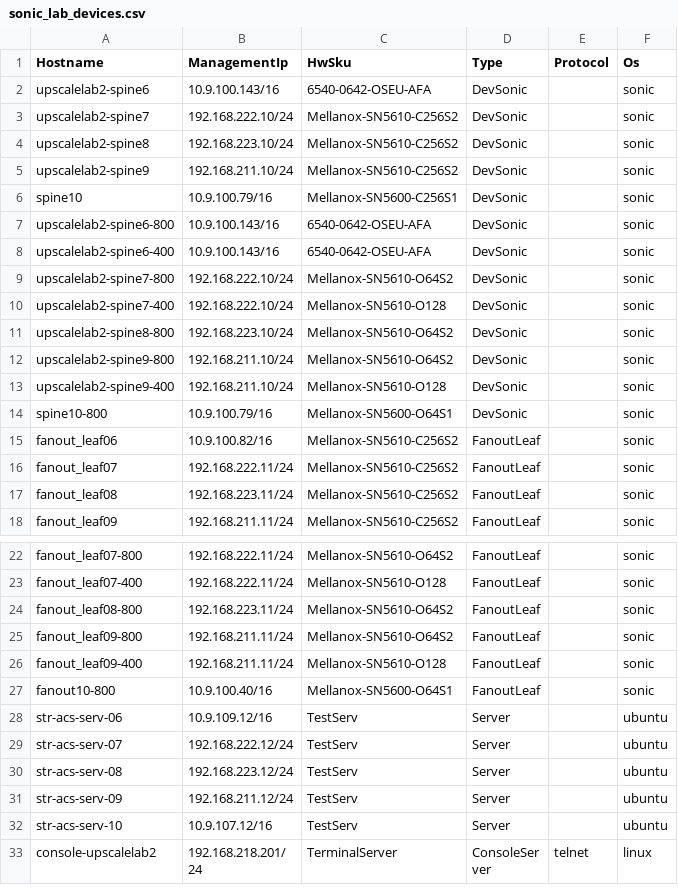
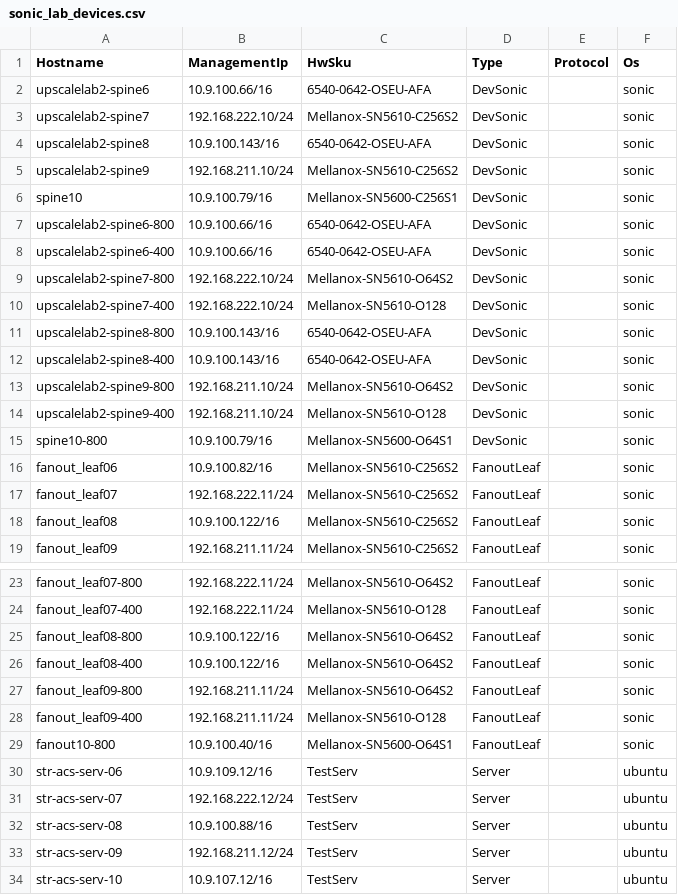
Before and after one commit to mkim-upscaleai/mkim-upscaleai, a CSV file: ansible/files/sonic_lab_devices.csv, drawn as a sheet; only a part is shown, gaps mark what is left out; the shorter side is filled out with more unchanged rows.

```diff
--- a/ansible/files/sonic_lab_devices.csv
+++ b/ansible/files/sonic_lab_devices.csv
@@ -1,12 +1,13 @@
 Hostname,ManagementIp,HwSku,Type,Protocol,Os
-upscalelab2-spine6,10.9.100.143/16,6540-0642-OSEU-AFA,DevSonic,,sonic
+upscalelab2-spine6,10.9.100.66/16,6540-0642-OSEU-AFA,DevSonic,,sonic
 upscalelab2-spine7,192.168.222.10/24,Mellanox-SN5610-C256S2,DevSonic,,sonic
-upscalelab2-spine8,192.168.223.10/24,Mellanox-SN5610-C256S2,DevSonic,,sonic
+upscalelab2-spine8,10.9.100.143/16,6540-0642-OSEU-AFA,DevSonic,,sonic
 upscalelab2-spine9,192.168.211.10/24,Mellanox-SN5610-C256S2,DevSonic,,sonic
 spine10,10.9.100.79/16,Mellanox-SN5600-C256S1,DevSonic,,sonic
-upscalelab2-spine6-800,10.9.100.143/16,6540-0642-OSEU-AFA,DevSonic,,sonic
-upscalelab2-spine6-400,10.9.100.143/16,6540-0642-OSEU-AFA,DevSonic,,sonic
+upscalelab2-spine6-800,10.9.100.66/16,6540-0642-OSEU-AFA,DevSonic,,sonic
+upscalelab2-spine6-400,10.9.100.66/16,6540-0642-OSEU-AFA,DevSonic,,sonic
 upscalelab2-spine7-800,192.168.222.10/24,Mellanox-SN5610-O64S2,DevSonic,,sonic
 upscalelab2-spine7-400,192.168.222.10/24,Mellanox-SN5610-O128,DevSonic,,sonic
-upscalelab2-spine8-800,192.168.223.10/24,Mellanox-SN5610-O64S2,DevSonic,,sonic
+upscalelab2-spine8-800,10.9.100.143/16,6540-0642-OSEU-AFA,DevSonic,,sonic
+upscalelab2-spine8-400,10.9.100.143/16,6540-0642-OSEU-AFA,DevSonic,,sonic
 upscalelab2-spine9-800,192.168.211.10/24,Mellanox-SN5610-O64S2,DevSonic,,sonic
@@ -16,3 +17,3 @@ fanout_leaf06,10.9.100.82/16,Mellanox-SN5610-C256S2,FanoutLeaf,,sonic
 fanout_leaf07,192.168.222.11/24,Mellanox-SN5610-C256S2,FanoutLeaf,,sonic
-fanout_leaf08,192.168.223.11/24,Mellanox-SN5610-C256S2,FanoutLeaf,,sonic
+fanout_leaf08,10.9.100.122/16,Mellanox-SN5610-C256S2,FanoutLeaf,,sonic
 fanout_leaf09,192.168.211.11/24,Mellanox-SN5610-C256S2,FanoutLeaf,,sonic
@@ -23,3 +24,4 @@ fanout_leaf07-800,192.168.222.11/24,Mellanox-SN5610-O64S2,FanoutLeaf,,sonic
 fanout_leaf07-400,192.168.222.11/24,Mellanox-SN5610-O128,FanoutLeaf,,sonic
-fanout_leaf08-800,192.168.223.11/24,Mellanox-SN5610-O64S2,FanoutLeaf,,sonic
+fanout_leaf08-800,10.9.100.122/16,Mellanox-SN5610-O64S2,FanoutLeaf,,sonic
+fanout_leaf08-400,10.9.100.122/16,Mellanox-SN5610-O64S2,FanoutLeaf,,sonic
 fanout_leaf09-800,192.168.211.11/24,Mellanox-SN5610-O64S2,FanoutLeaf,,sonic
@@ -29,3 +31,3 @@ str-acs-serv-06,10.9.109.12/16,TestServ,Server,,ubuntu
 str-acs-serv-07,192.168.222.12/24,TestServ,Server,,ubuntu
-str-acs-serv-08,192.168.223.12/24,TestServ,Server,,ubuntu
+str-acs-serv-08,10.9.100.88/16,TestServ,Server,,ubuntu
 str-acs-serv-09,192.168.211.12/24,TestServ,Server,,ubuntu
```
Also changed, not shown: ansible/files/sonic_lab_console_links.csv, ansible/files/sonic_lab_pdu_links.csv, 6 other files.
